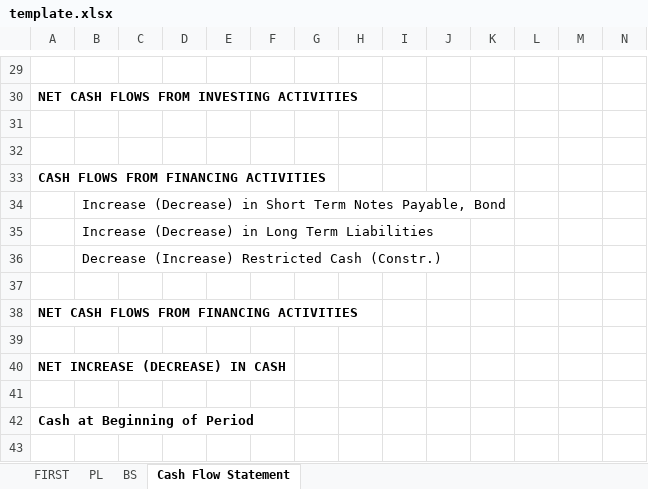
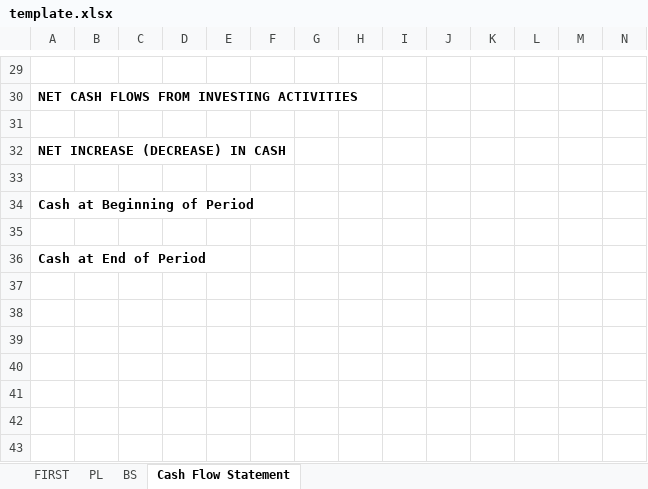
Before and after one commit to dss-edu/Financial, an Excel workbook: config/finance/static/template.xlsx, sheet Cash Flow Statement, drawn as a sheet; only a part is shown, gaps mark what is left out; the shorter side is filled out with more unchanged rows; values as stored, in another font and other column widths than the file's, no borders; rows hold the shown columns only; the diff names each change by its address in the sheet, - before the commit and + after, or states it on an @@ line.

Commit message:
excel fix

```diff
--- a/config/finance/static/template.xlsx (sheet Cash Flow Statement)
+++ b/config/finance/static/template.xlsx (sheet Cash Flow Statement)
-row 32: (empty)
-row 33: CASH FLOWS FROM FINANCING ACTIVITIES
-row 34:  | Increase (Decrease) in Short Term Notes Payable, Bond
-row 35:  | Increase (Decrease) in Long Term Liabilities
-row 36:  | Decrease (Increase) Restricted Cash (Constr.)
-row 37: (empty)
-row 38: NET CASH FLOWS FROM FINANCING ACTIVITIES
-row 39: (empty)
```
Also changed, not shown: 1 other file.
